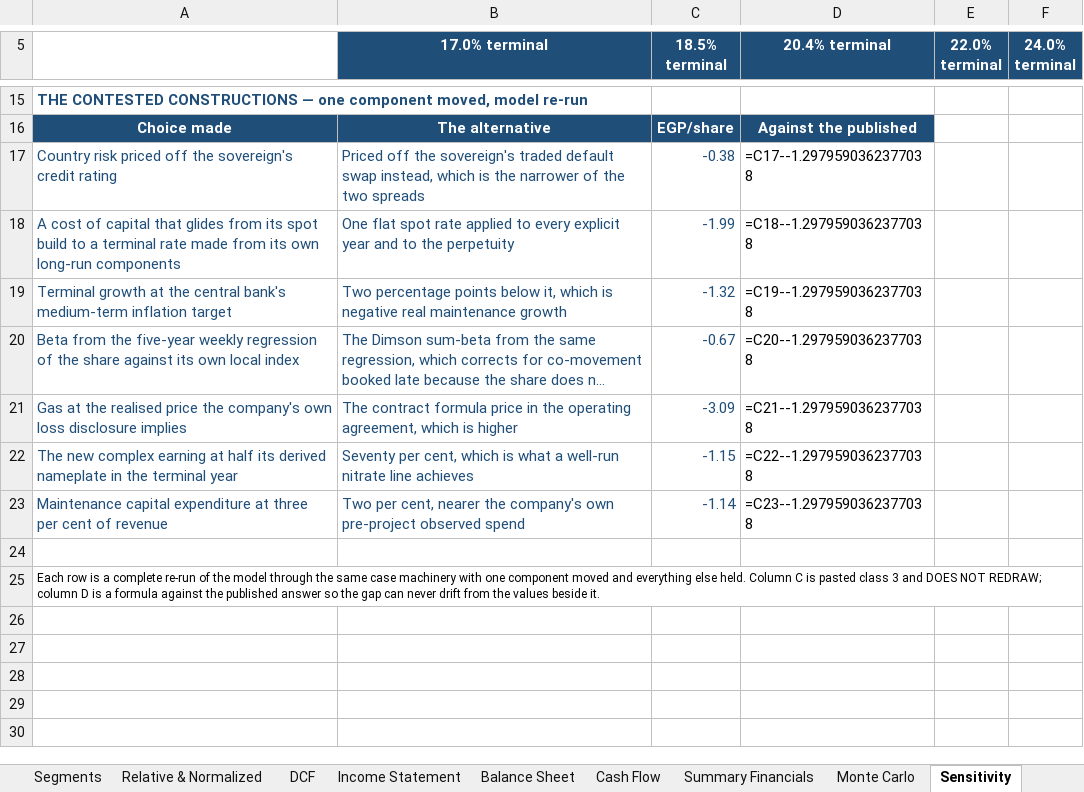
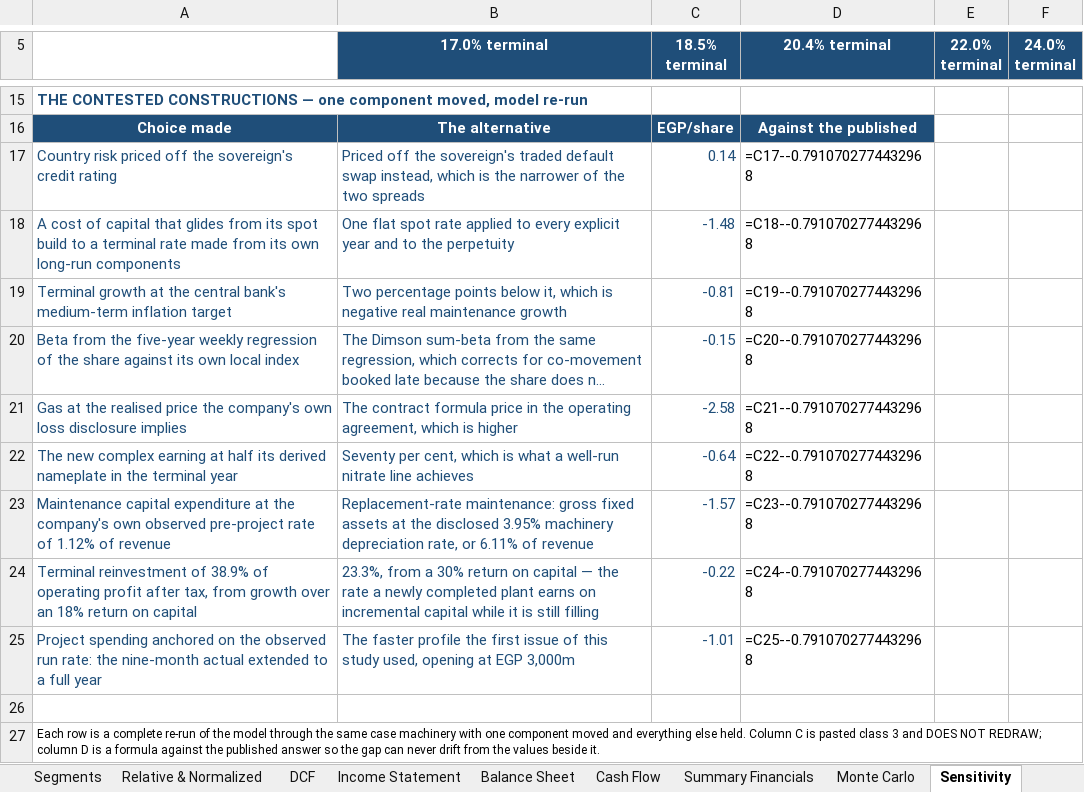
Before and after one commit to sherifomarsaleh/testahil, an Excel workbook: engine/egch_study/EGCH_Valuation_Model_08082026.xlsx, sheet Sensitivity, drawn as a sheet; only a part is shown, gaps mark what is left out; long unchanged cells end in …; values as stored, in another font and other column widths than the file's, no borders; formulas without a stored value are shown as written; removed rows and columns are numbered as before the commit, all else as after; the diff names each change by its address in the sheet, - before the commit and + after, or states it on an @@ line.

```diff
--- a/engine/egch_study/EGCH_Valuation_Model_08082026.xlsx (sheet Sensitivity)
+++ b/engine/egch_study/EGCH_Valuation_Model_08082026.xlsx (sheet Sensitivity)
-C17 (18.5% terminal): -0.38
+C17 (18.5% terminal): 0.14
-D17 (20.4% terminal): =C17--1.2979590362377038
+D17 (20.4% terminal): =C17--0.7910702774432968
-C18 (18.5% terminal): -1.99
+C18 (18.5% terminal): -1.48
-D18 (20.4% terminal): =C18--1.2979590362377038
+D18 (20.4% terminal): =C18--0.7910702774432968
-C19 (18.5% terminal): -1.32
+C19 (18.5% terminal): -0.81
-D19 (20.4% terminal): =C19--1.2979590362377038
+D19 (20.4% terminal): =C19--0.7910702774432968
-C20 (18.5% terminal): -0.67
+C20 (18.5% terminal): -0.15
-D20 (20.4% terminal): =C20--1.2979590362377038
+D20 (20.4% terminal): =C20--0.7910702774432968
-C21 (18.5% terminal): -3.09
+C21 (18.5% terminal): -2.58
-D21 (20.4% terminal): =C21--1.2979590362377038
+D21 (20.4% terminal): =C21--0.7910702774432968
-C22 (18.5% terminal): -1.15
+C22 (18.5% terminal): -0.64
-D22 (20.4% terminal): =C22--1.2979590362377038
+D22 (20.4% terminal): =C22--0.7910702774432968
-row 23: Maintenance capital expenditure at three per cent of revenue | Two per cent, nearer the company's own pre-project observed spend | -1.14 | =C23--1.2979590362377038
+row 23: Maintenance capital expenditure at the company's own observed pre-project rate of 1.12% of revenue | Replacement-rate maintenance: gross fixed assets at the disclosed 3.95% machinery depreciation rate, or 6.11% of revenue | -1.57 | =C23--0.7910702774432968
+row 24: Terminal reinvestment of 38.9% of operating profit after tax, from growth over an 18% return on capital | 23.3%, from a 30% return on capital — the rate a newly completed plant earns on incremental capital while it is still filling | -0.22 | =C24--0.7910702774432968
+row 25: Project spending anchored on the observed run rate: the nine-month actual extended to a full year | The faster profile the first issue of this study used, opening at EGP 3,000m | -1.01 | =C25--0.7910702774432968
```
Also changed, not shown: sheet Assumptions, sheet Fundamental Valuation, sheet Summary, sheet DCF, 23 other files.
